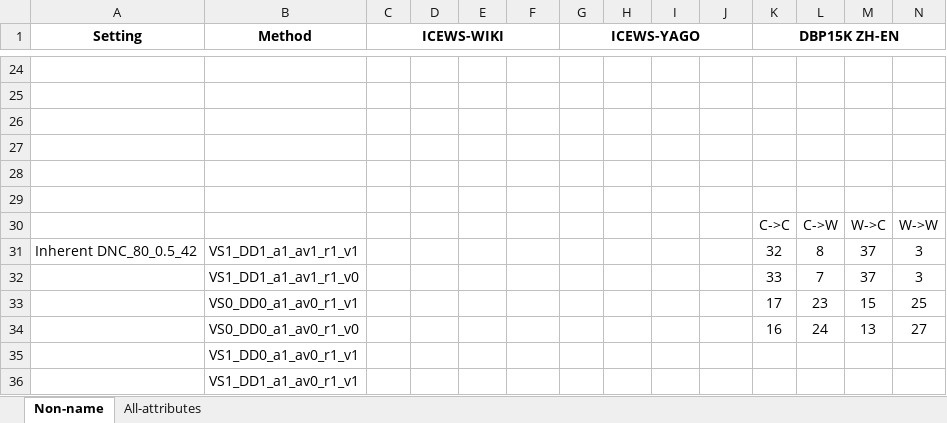
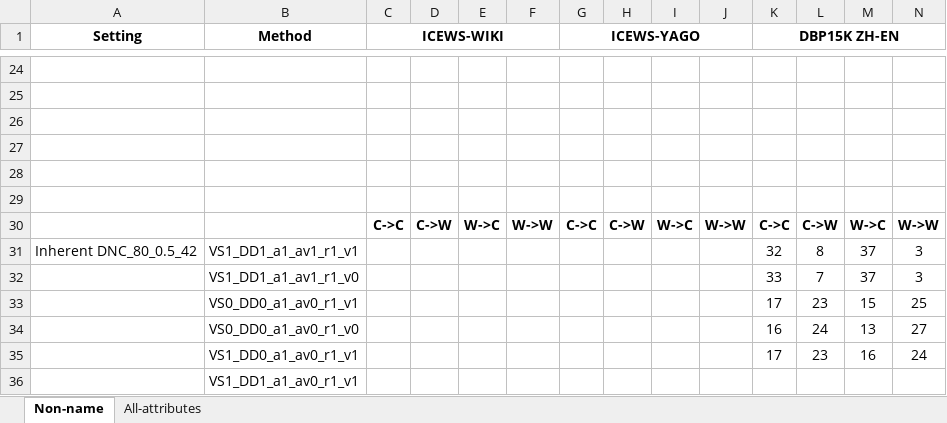
Before and after one commit to Chenxiao-Li/RULE, an Excel workbook: data.xlsx, sheet Non-name, drawn as a sheet; only a part is shown, gaps mark what is left out; values as stored, in another font and other column widths than the file's, no borders; removed rows and columns are numbered as before the commit, all else as after; rows hold the shown columns only; the diff names each change by its address in the sheet, - before the commit and + after, or states it on an @@ line.

Commit message:
20260811:1

```diff
--- a/data.xlsx (sheet Non-name)
+++ b/data.xlsx (sheet Non-name)
-row 30:  |  |  |  |  |  |  |  |  |  | C->C | C->W | W->C | W->W
+row 30:  |  | C->C | C->W | W->C | W->W | C->C | C->W | W->C | W->W | C->C | C->W | W->C | W->W
-row 35:  | VS1_DD0_a1_av0_r1_v1
+row 35:  | VS1_DD0_a1_av0_r1_v1 |  |  |  |  |  |  |  |  | 17 | 23 | 16 | 24
```
